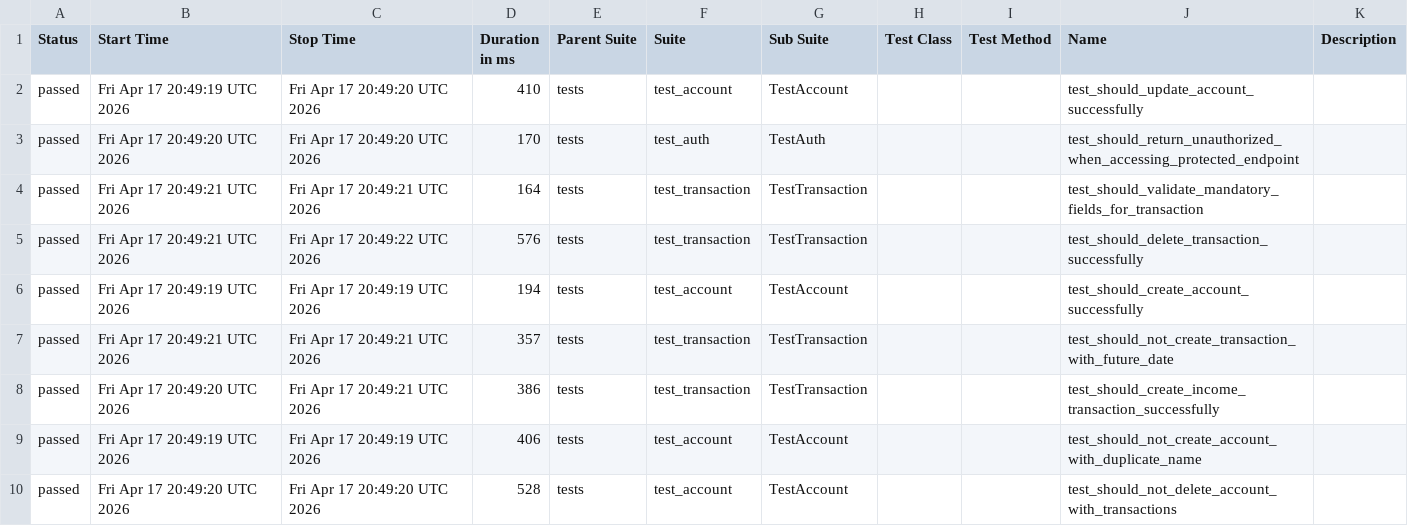
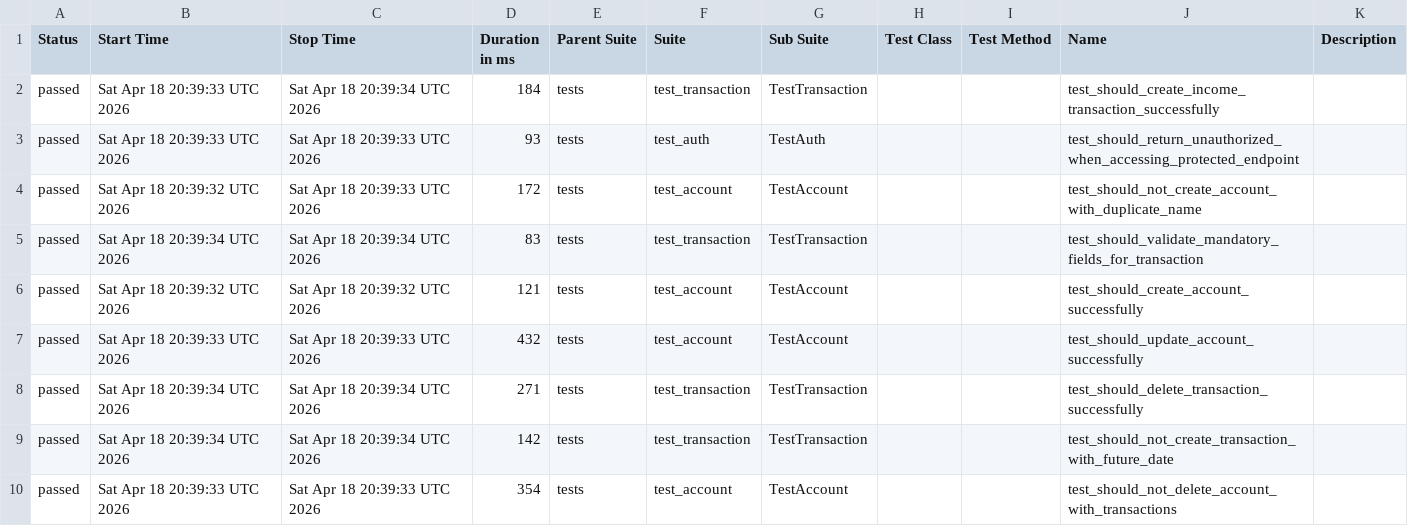
Before and after one commit to JosinaldoGJunior/python-automation-api-test, a CSV file: data/suites.csv, drawn as a sheet.

```diff
--- a/data/suites.csv
+++ b/data/suites.csv
@@ -1,10 +1,10 @@
 "Status","Start Time","Stop Time","Duration in ms","Parent Suite","Suite","Sub Suite","Test Class","Test Method","Name","Description"
-"passed","Fri Apr 17 20:49:19 UTC 2026","Fri Apr 17 20:49:20 UTC 2026","410","tests","test_account","TestAccount","","","test_should_update_account_successfully",""
-"passed","Fri Apr 17 20:49:20 UTC 2026","Fri Apr 17 20:49:20 UTC 2026","170","tests","test_auth","TestAuth","","","test_should_return_unauthorized_when_accessing_protected_endpoint",""
-"passed","Fri Apr 17 20:49:21 UTC 2026","Fri Apr 17 20:49:21 UTC 2026","164","tests","test_transaction","TestTransaction","","","test_should_validate_mandatory_fields_for_transaction",""
-"passed","Fri Apr 17 20:49:21 UTC 2026","Fri Apr 17 20:49:22 UTC 2026","576","tests","test_transaction","TestTransaction","","","test_should_delete_transaction_successfully",""
-"passed","Fri Apr 17 20:49:19 UTC 2026","Fri Apr 17 20:49:19 UTC 2026","194","tests","test_account","TestAccount","","","test_should_create_account_successfully",""
-"passed","Fri Apr 17 20:49:21 UTC 2026","Fri Apr 17 20:49:21 UTC 2026","357","tests","test_transaction","TestTransaction","","","test_should_not_create_transaction_with_future_date",""
-"passed","Fri Apr 17 20:49:20 UTC 2026","Fri Apr 17 20:49:21 UTC 2026","386","tests","test_transaction","TestTransaction","","","test_should_create_income_transaction_successfully",""
-"passed","Fri Apr 17 20:49:19 UTC 2026","Fri Apr 17 20:49:19 UTC 2026","406","tests","test_account","TestAccount","","","test_should_not_create_account_with_duplicate_name",""
-"passed","Fri Apr 17 20:49:20 UTC 2026","Fri Apr 17 20:49:20 UTC 2026","528","tests","test_account","TestAccount","","","test_should_not_delete_account_with_transactions",""
+"passed","Sat Apr 18 20:39:33 UTC 2026","Sat Apr 18 20:39:34 UTC 2026","184","tests","test_transaction","TestTransaction","","","test_should_create_income_transaction_successfully",""
+"passed","Sat Apr 18 20:39:33 UTC 2026","Sat Apr 18 20:39:33 UTC 2026","93","tests","test_auth","TestAuth","","","test_should_return_unauthorized_when_accessing_protected_endpoint",""
+"passed","Sat Apr 18 20:39:32 UTC 2026","Sat Apr 18 20:39:33 UTC 2026","172","tests","test_account","TestAccount","","","test_should_not_create_account_with_duplicate_name",""
+"passed","Sat Apr 18 20:39:34 UTC 2026","Sat Apr 18 20:39:34 UTC 2026","83","tests","test_transaction","TestTransaction","","","test_should_validate_mandatory_fields_for_transaction",""
+"passed","Sat Apr 18 20:39:32 UTC 2026","Sat Apr 18 20:39:32 UTC 2026","121","tests","test_account","TestAccount","","","test_should_create_account_successfully",""
+"passed","Sat Apr 18 20:39:33 UTC 2026","Sat Apr 18 20:39:33 UTC 2026","432","tests","test_account","TestAccount","","","test_should_update_account_successfully",""
+"passed","Sat Apr 18 20:39:34 UTC 2026","Sat Apr 18 20:39:34 UTC 2026","271","tests","test_transaction","TestTransaction","","","test_should_delete_transaction_successfully",""
+"passed","Sat Apr 18 20:39:34 UTC 2026","Sat Apr 18 20:39:34 UTC 2026","142","tests","test_transaction","TestTransaction","","","test_should_not_create_transaction_with_future_date",""
+"passed","Sat Apr 18 20:39:33 UTC 2026","Sat Apr 18 20:39:33 UTC 2026","354","tests","test_account","TestAccount","","","test_should_not_delete_account_with_transactions",""
```
Also changed, not shown: 32 other files.
